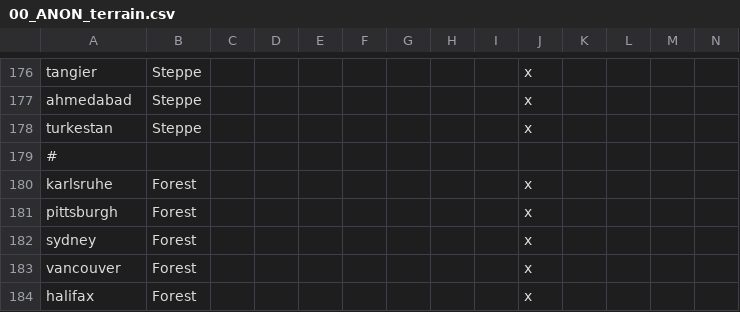
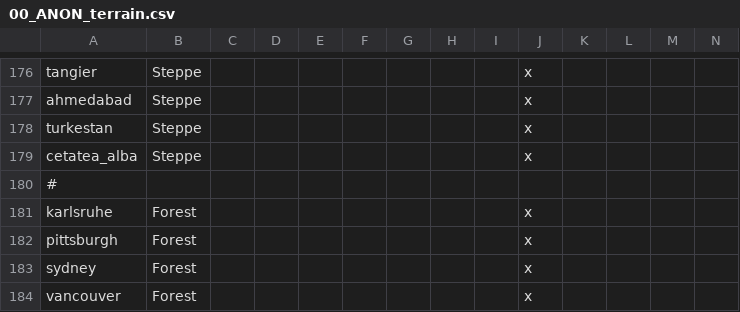
Before and after one commit to TurningPointNovocherkassk/Historical_Bloat_Mod, a CSV file: ANON_HFM/localisation/00_ANON_terrain.csv, drawn as a sheet; only a part is shown, gaps mark what is left out; the shorter side is filled out with more unchanged rows; rows hold the shown columns only; the diff names each change by its address in the sheet, - before the commit and + after, or states it on an @@ line.

Commit message:
terrain pic for bilhorod

```diff
--- a/ANON_HFM/localisation/00_ANON_terrain.csv
+++ b/ANON_HFM/localisation/00_ANON_terrain.csv
+row 179: cetatea_alba | Steppe |  |  |  |  |  |  |  | x
```
Also changed, not shown: 6 other files.
